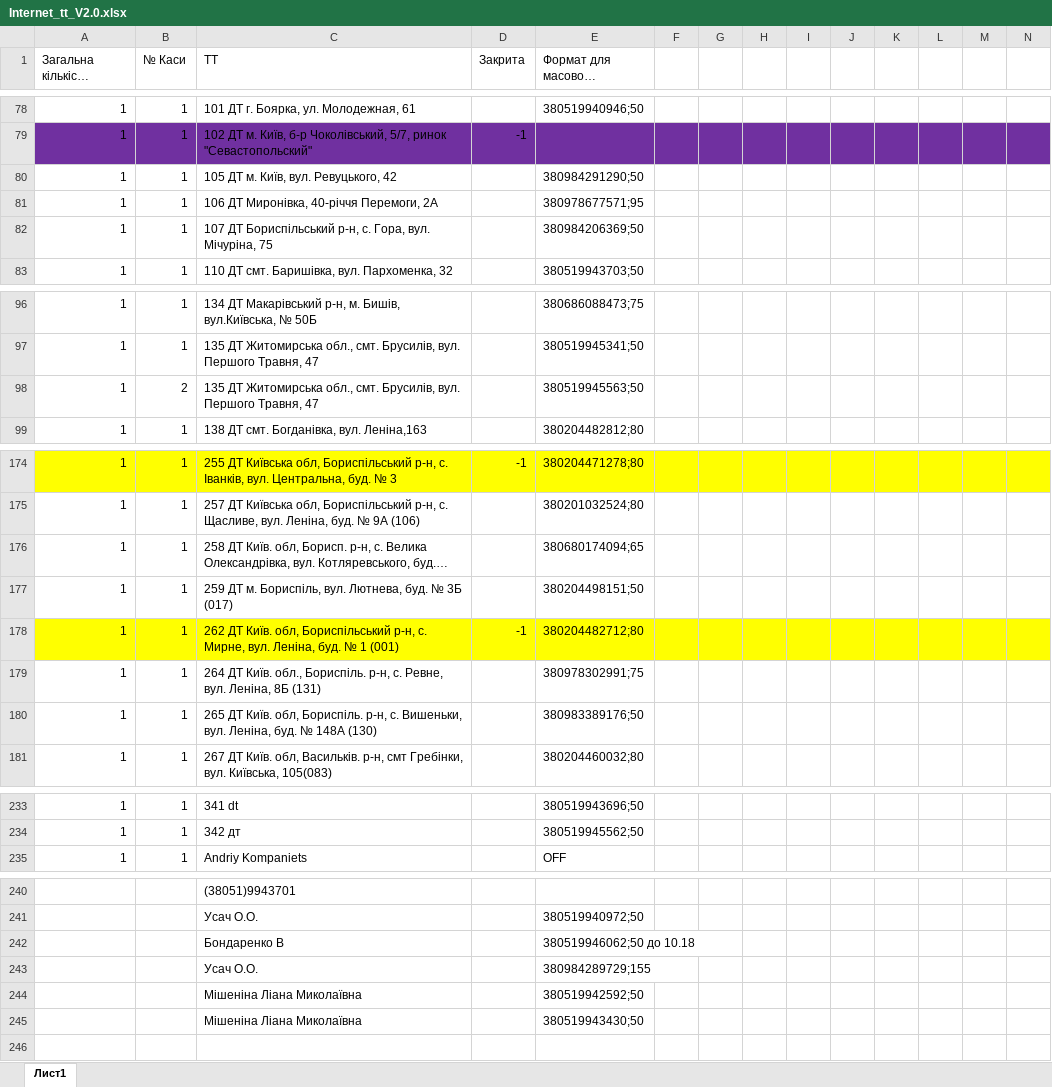
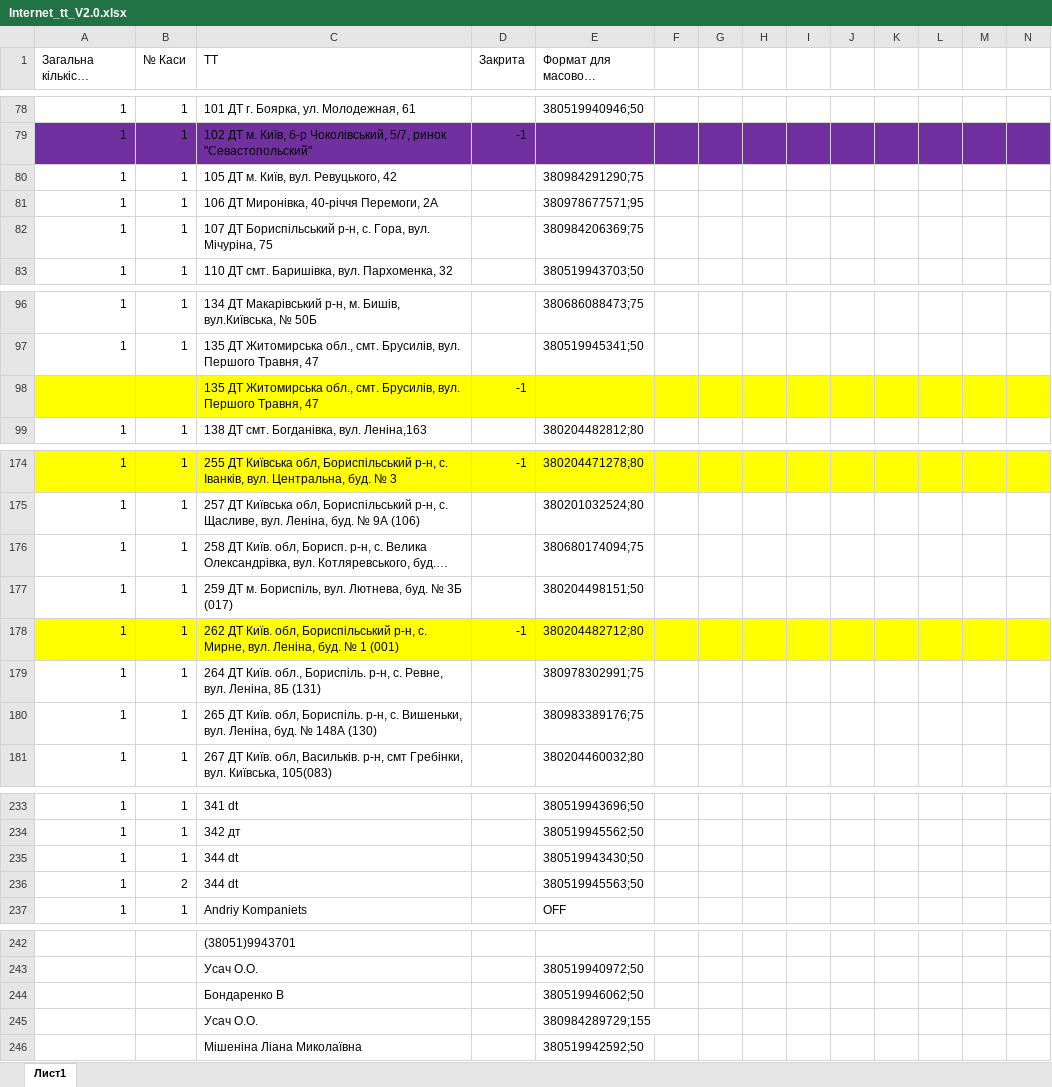
Before and after one commit to Andriyash/GitHub, an Excel workbook: Internet_tt_V2.0.xlsx, sheet Лист1, drawn as a sheet; only a part is shown, gaps mark what is left out; long unchanged cells end in …; values as stored, in another font and other column widths than the file's, no borders; removed rows and columns are numbered as before the commit, all else as after; rows hold the shown columns only; the diff covers the shown part only; the diff names each change by its address in the sheet, - before the commit and + after, or states it on an @@ line.

Commit message:
ljlfd nn

```diff
--- a/Internet_tt_V2.0.xlsx (sheet Лист1)
+++ b/Internet_tt_V2.0.xlsx (sheet Лист1)
-E80 (Формат для масового поповнення): 380984291290;50
+E80 (Формат для масового поповнення): 380984291290;75
-E82 (Формат для масового поповнення): 380984206369;50
+E82 (Формат для масового поповнення): 380984206369;75
-row 98: 1 | 2 | 135 ДТ Житомирська обл., смт. Брусилів, вул. Першого Травня, 47 |  | 380519945563;50
+row 98:  |  | 135 ДТ Житомирська обл., смт. Брусилів, вул. Першого Травня, 47 | -1
-E176 (Формат для масового поповнення): 380680174094;65
+E176 (Формат для масового поповнення): 380680174094;75
-E180 (Формат для масового поповнення): 380983389176;50
+E180 (Формат для масового поповнення): 380983389176;75
+row 235: 1 | 1 | 344 dt |  | 380519943430;50
+row 236: 1 | 2 | 344 dt |  | 380519945563;50
-E244 (Формат для масового поповнення): 380519946062;50 до 10.18
+E244 (Формат для масового поповнення): 380519946062;50
-row 245:  |  | Мішеніна Ліана Миколаївна |  | 380519943430;50
```
Also changed, not shown: 10 edited cells elsewhere in this sheet.
